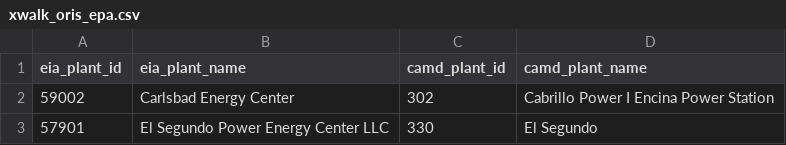
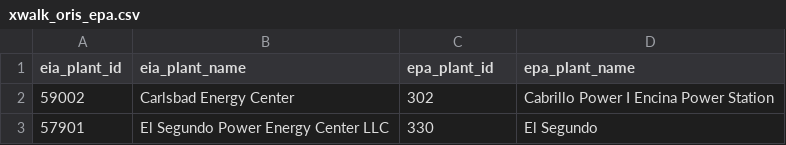
Before and after one commit to USEPA/egrid, a CSV file: data/static_tables/xwalk_oris_epa.csv, drawn as a sheet; only a part is shown.

Commit message:
Updating "CAMD" to "EPA", adding unadjusted CO2e source, adding nonbaseload generation

```diff
--- a/data/static_tables/xwalk_oris_epa.csv
+++ b/data/static_tables/xwalk_oris_epa.csv
@@ -1,2 +1,2 @@
-eia_plant_id,eia_plant_name,camd_plant_id,camd_plant_name
+eia_plant_id,eia_plant_name,epa_plant_id,epa_plant_name
 59002,Carlsbad Energy Center,302,Cabrillo Power I Encina Power Station
```
Also changed, not shown: 2 other files.
